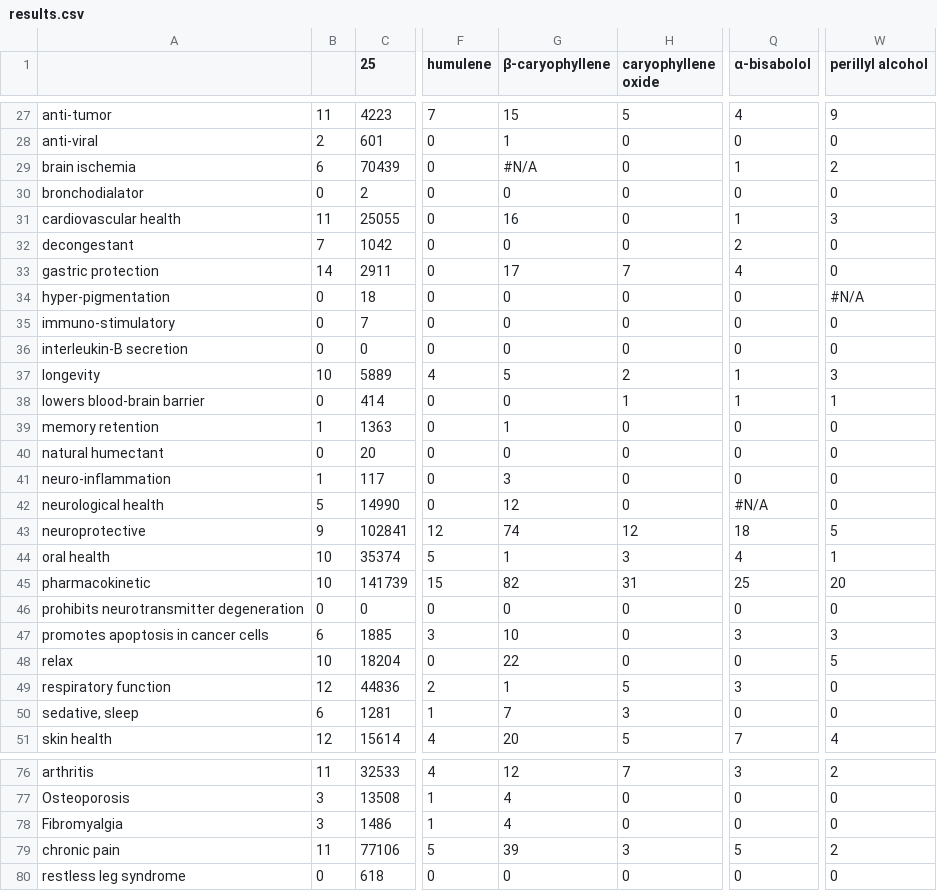
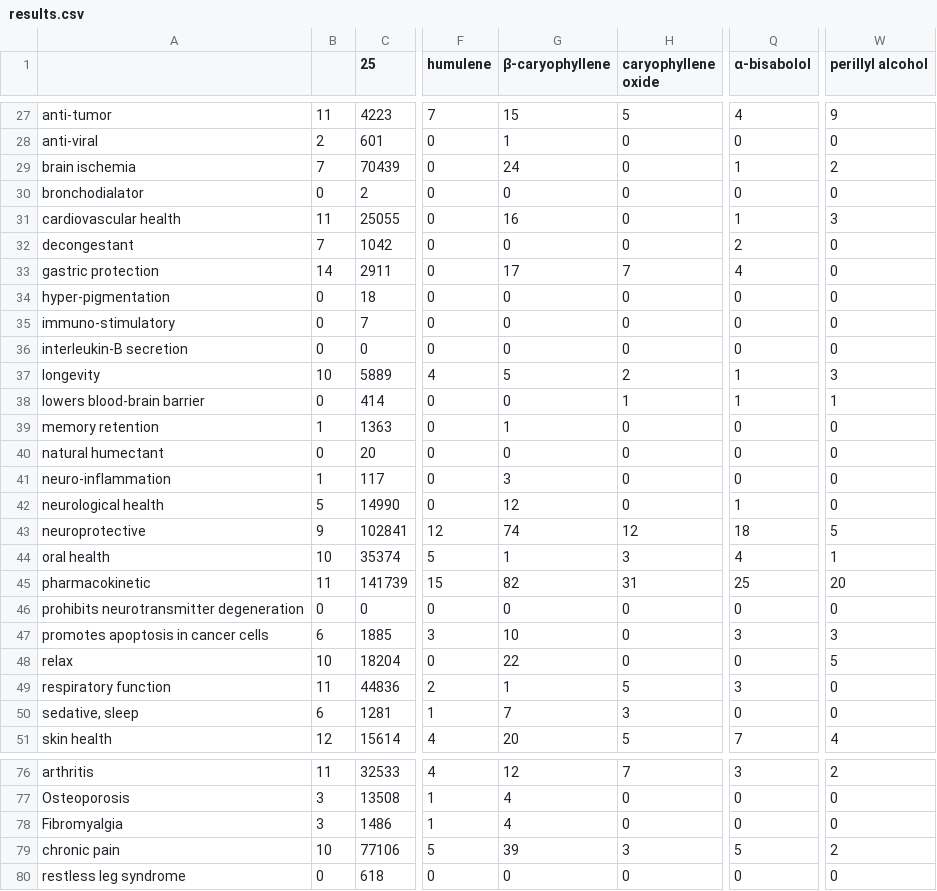
Before and after one commit to Terpedia/terpmed, a CSV file: data/results.csv, drawn as a sheet; only a part is shown, gaps mark what is left out; the diff covers the shown part only; the diff names each change by its address in the sheet, - before the commit and + after, or states it on an @@ line.

```diff
--- a/data/results.csv
+++ b/data/results.csv
-B29: 6
+B29: 7
-G29 (β-caryophyllene): #N/A
+G29 (β-caryophyllene): 24
-W34 (perillyl alcohol): #N/A
+W34 (perillyl alcohol): 0
-Q42 (α-bisabolol): #N/A
+Q42 (α-bisabolol): 1
-B45: 10
+B45: 11
-B49: 12
+B49: 11
-B79: 11
+B79: 10
```
Also changed, not shown: 14 edited cells elsewhere in this file, public/results.csv, 2 other files.
